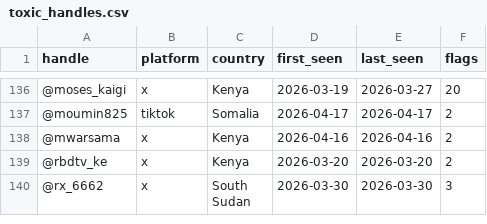
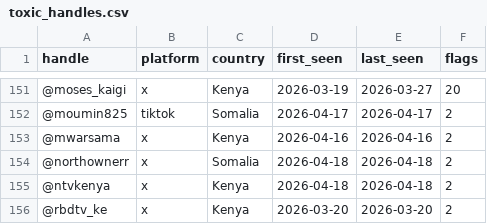
Before and after one commit to KSvend/IRIS, a CSV file: monitoring/autolearn/toxic_handles.csv, drawn as a sheet; only a part is shown, gaps mark what is left out; the shorter side is filled out with more unchanged rows; the diff covers the shown part only.

```diff
--- a/monitoring/autolearn/toxic_handles.csv
+++ b/monitoring/autolearn/toxic_handles.csv
@@ -138,2 +153,4 @@ handle,platform,country,first_seen,last_seen,flags
 @mwarsama,x,Kenya,2026-04-16,2026-04-16,2
+@northownerr,x,Somalia,2026-04-18,2026-04-18,2
+@ntvkenya,x,Kenya,2026-04-18,2026-04-18,2
 @rbdtv_ke,x,Kenya,2026-03-20,2026-03-20,2
```
Also changed, not shown: 19 added rows and 6 edited cells elsewhere in this file, monitoring/autolearn/learned_keywords_hs.csv, monitoring/autolearn/narrative_discoveries.csv, 6 other files.
